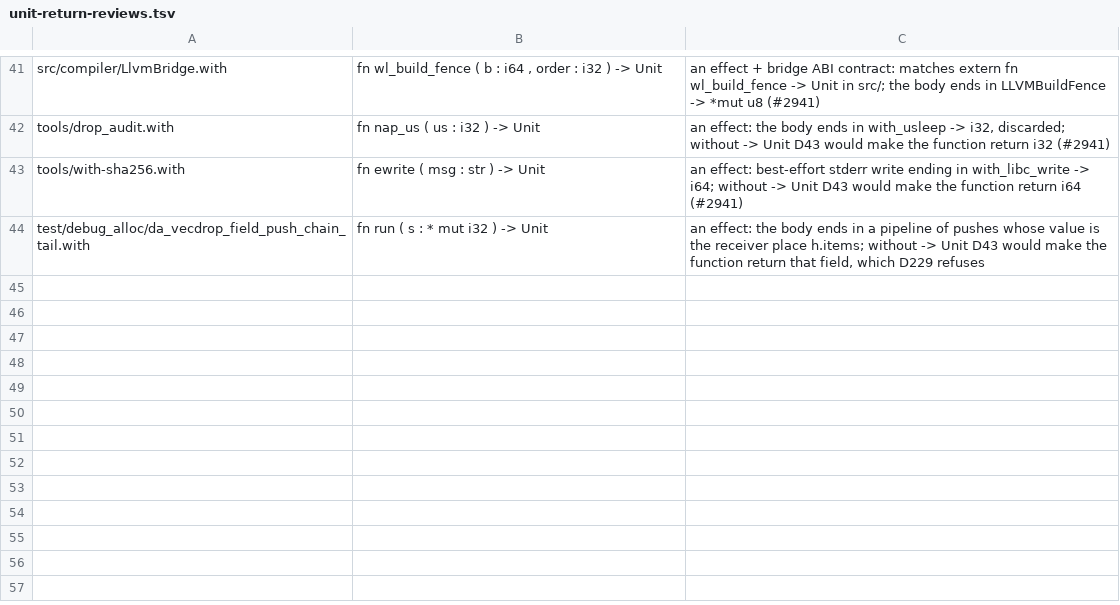
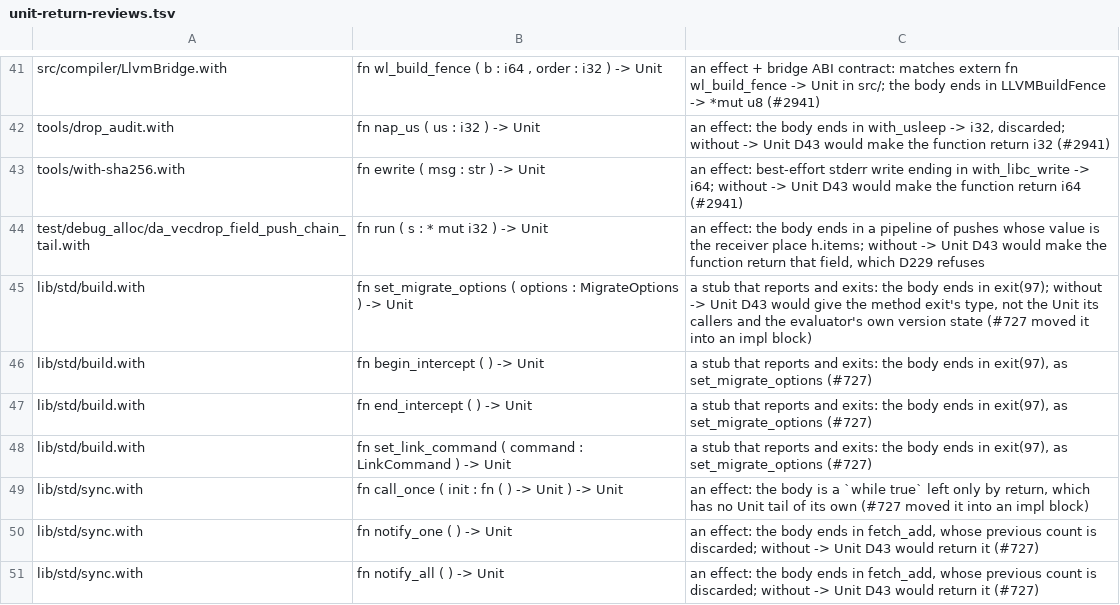
Before and after one commit to withlang-dev/with, a TSV file: docs/unit-return-reviews.tsv, drawn as a sheet; only a part is shown, gaps mark what is left out.

Commit message:
Ten moved methods drop a redundant -> Unit; seven that need it are recorded with the reason (part of #727)

```diff
--- a/docs/unit-return-reviews.tsv
+++ b/docs/unit-return-reviews.tsv
@@ -44 +44,8 @@ tools/with-sha256.with	fn ewrite ( msg : str ) -> Unit	an effect: best-effort st
 test/debug_alloc/da_vecdrop_field_push_chain_tail.with	fn run ( s : * mut i32 ) -> Unit	an effect: the body ends in a pipeline of pushes whose value is the receiver place h.items; without -> Unit D43 would make the function return that field, which D229 refuses
+lib/std/build.with	fn set_migrate_options ( options : MigrateOptions ) -> Unit	a stub that reports and exits: the body ends in exit(97); without -> Unit D43 would give the method exit's type, not the Unit its callers and the evaluator's own version state (#727 moved it into an impl block)
+lib/std/build.with	fn begin_intercept ( ) -> Unit	a stub that reports and exits: the body ends in exit(97), as set_migrate_options (#727)
+lib/std/build.with	fn end_intercept ( ) -> Unit	a stub that reports and exits: the body ends in exit(97), as set_migrate_options (#727)
+lib/std/build.with	fn set_link_command ( command : LinkCommand ) -> Unit	a stub that reports and exits: the body ends in exit(97), as set_migrate_options (#727)
+lib/std/sync.with	fn call_once ( init : fn ( ) -> Unit ) -> Unit	an effect: the body is a `while true` left only by return, which has no Unit tail of its own (#727 moved it into an impl block)
+lib/std/sync.with	fn notify_one ( ) -> Unit	an effect: the body ends in fetch_add, whose previous count is discarded; without -> Unit D43 would return it (#727)
+lib/std/sync.with	fn notify_all ( ) -> Unit	an effect: the body ends in fetch_add, whose previous count is discarded; without -> Unit D43 would return it (#727)
```
Also changed, not shown: 2 other files.
